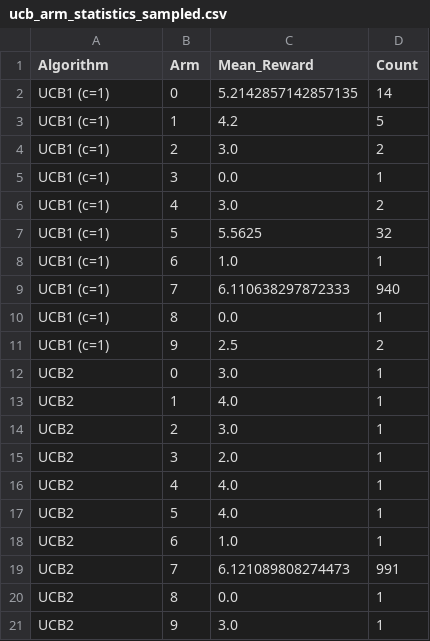
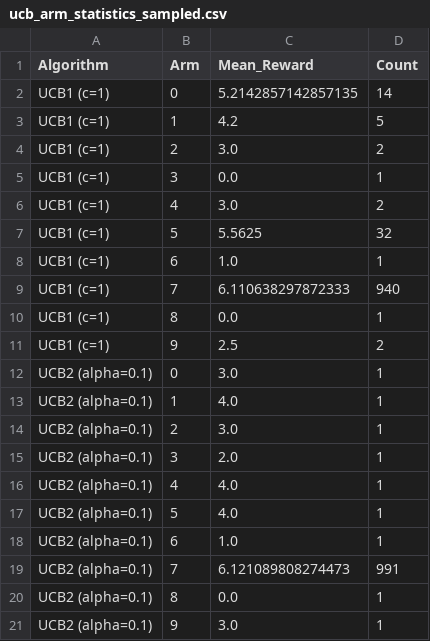
Before and after one commit to aalonsopuig/k_brazos_AAPGAG, a CSV file: data/ucb_arm_statistics_sampled.csv, drawn as a sheet.

```diff
--- a/data/ucb_arm_statistics_sampled.csv
+++ b/data/ucb_arm_statistics_sampled.csv
@@ -11,11 +11,11 @@ UCB1 (c=1),8,0.0,1
 UCB1 (c=1),9,2.5,2
-UCB2,0,3.0,1
-UCB2,1,4.0,1
-UCB2,2,3.0,1
-UCB2,3,2.0,1
-UCB2,4,4.0,1
-UCB2,5,4.0,1
-UCB2,6,1.0,1
-UCB2,7,6.121089808274473,991
-UCB2,8,0.0,1
-UCB2,9,3.0,1
+UCB2 (alpha=0.1),0,3.0,1
+UCB2 (alpha=0.1),1,4.0,1
+UCB2 (alpha=0.1),2,3.0,1
+UCB2 (alpha=0.1),3,2.0,1
+UCB2 (alpha=0.1),4,4.0,1
+UCB2 (alpha=0.1),5,4.0,1
+UCB2 (alpha=0.1),6,1.0,1
+UCB2 (alpha=0.1),7,6.121089808274473,991
+UCB2 (alpha=0.1),8,0.0,1
+UCB2 (alpha=0.1),9,3.0,1
```
Also changed, not shown: data/bayesianos_arm_statistics_sampled.csv, data/bayesianos_optimal_selections_sampled.csv, 14 other files.
